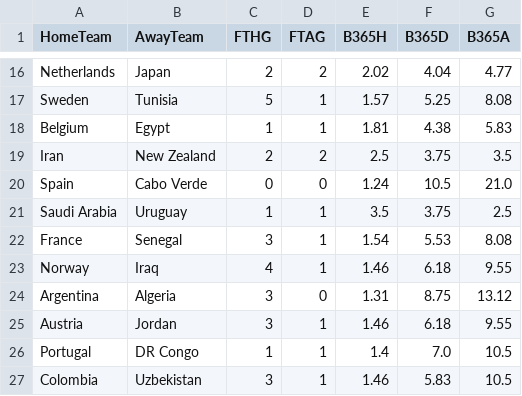
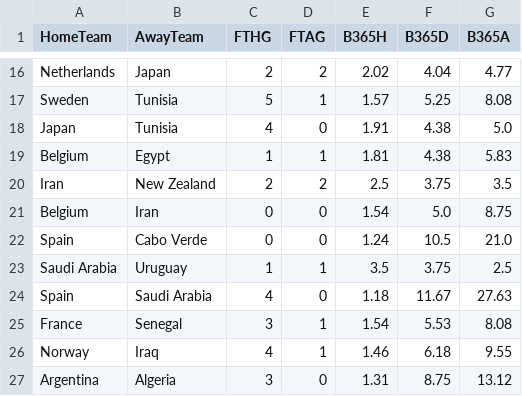
Before and after one commit to yrozenblat/soccer-bets, a CSV file: data/wc2026.csv, drawn as a sheet; only a part is shown, gaps mark what is left out; the shorter side is filled out with more unchanged rows.

Commit message:
Add real O/U odds pipeline, expand league data, update WC2026 results
- src/data.py: real bookmaker O/U odds (B365O25/U25) with Poisson fallback
- scripts/build_leagues_v2.py: 14 seasons x 5 leagues = 25k matches with O/U
- scripts/build_wc2026.py: add Japan 4-0 Tunisia, Spain 4-0 Saudi Arabia,
  Belgium 0-0 Iran (31 matches total)
- data/upcoming_jun22_25.csv: predictions CSV for June 22-25

```diff
--- a/data/wc2026.csv
+++ b/data/wc2026.csv
@@ -17,6 +17,9 @@ Netherlands,Japan,2,2,2.02,4.04,4.77
 Sweden,Tunisia,5,1,1.57,5.25,8.08
+Japan,Tunisia,4,0,1.91,4.38,5.0
 Belgium,Egypt,1,1,1.81,4.38,5.83
 Iran,New Zealand,2,2,2.5,3.75,3.5
+Belgium,Iran,0,0,1.54,5.0,8.75
 Spain,Cabo Verde,0,0,1.24,10.5,21.0
 Saudi Arabia,Uruguay,1,1,3.5,3.75,2.5
+Spain,Saudi Arabia,4,0,1.18,11.67,27.63
 France,Senegal,3,1,1.54,5.53,8.08
```
Also changed, not shown: 4 other files.
